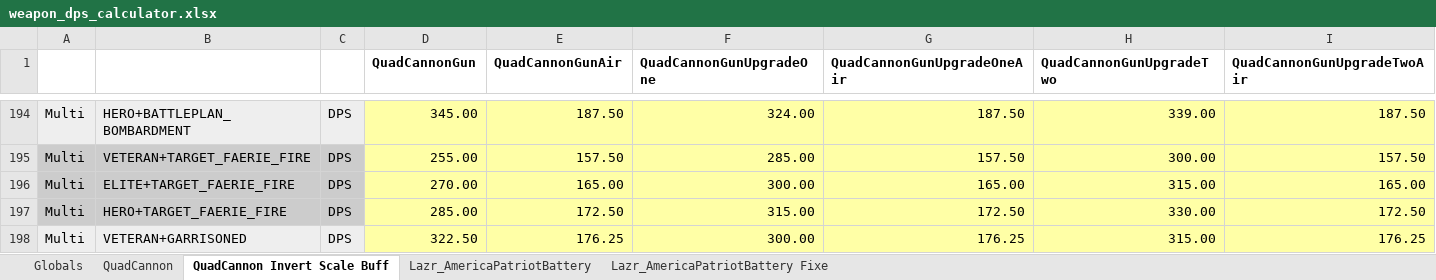
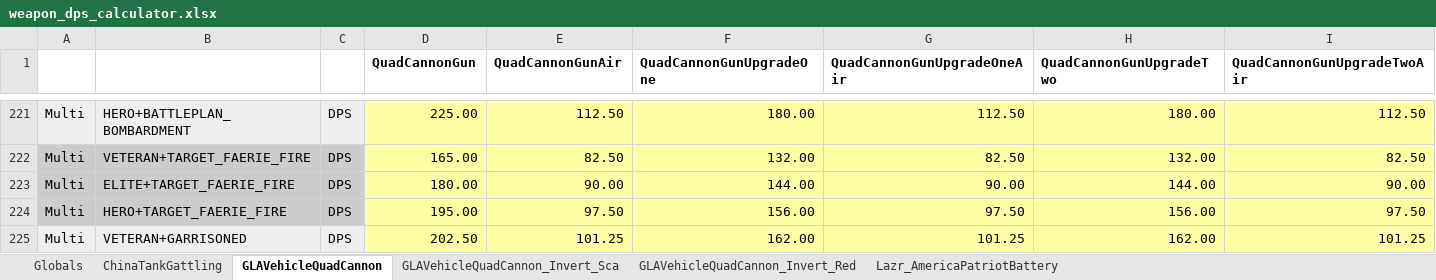
Before and after one commit to TheSuperHackers/GeneralsGamePatch, an Excel workbook: Patch104pZH/Design/Balancing/weapon_dps_calculator.xlsx, sheet GLAVehicleQuadCannon, drawn as a sheet; only a part is shown, gaps mark what is left out; values as stored, in another font and other column widths than the file's, no borders; conditional formats not drawn; addresses are those after the commit; the diff covers the shown part only; the diff names each change by its address in the sheet, - before the commit and + after, or states it on an @@ line.

Commit message:
Add ChinaTankGattling to DPS calculator and fix math in other sheets

```diff
--- a/Patch104pZH/Design/Balancing/weapon_dps_calculator.xlsx (sheet GLAVehicleQuadCannon)
+++ b/Patch104pZH/Design/Balancing/weapon_dps_calculator.xlsx (sheet GLAVehicleQuadCannon)
-sheet tab: QuadCannon
+sheet tab: ChinaTankGattling
-sheet tab: QuadCannon Invert Scale Buff
+sheet tab: GLAVehicleQuadCannon
-sheet tab: Lazr_AmericaPatriotBattery Fixe
+sheet tab: GLAVehicleQuadCannon_Invert_Red
+sheet tab: GLAVehicleQuadCannon_Invert_Sca
@@ sheet tab order changed: Globals | ChinaTankGattling | GLAVehicleQuadCannon | GLAVehicleQuadCannon_Invert_Sca | GLAVehicleQuadCannon_Invert_Red | Lazr_AmericaPatriotBattery @@
-D221 (QuadCannonGun): 345.00
+D221 (QuadCannonGun): 225.00
-E221 (QuadCannonGunAir): 187.50
+E221 (QuadCannonGunAir): 112.50
-F221 (QuadCannonGunUpgradeOne): 324.00
+F221 (QuadCannonGunUpgradeOne): 180.00
-G221 (QuadCannonGunUpgradeOneAir): 187.50
+G221 (QuadCannonGunUpgradeOneAir): 112.50
-H221 (QuadCannonGunUpgradeTwo): 339.00
+H221 (QuadCannonGunUpgradeTwo): 180.00
-I221 (QuadCannonGunUpgradeTwoAir): 187.50
+I221 (QuadCannonGunUpgradeTwoAir): 112.50
-D222 (QuadCannonGun): 255.00
+D222 (QuadCannonGun): 165.00
-E222 (QuadCannonGunAir): 157.50
+E222 (QuadCannonGunAir): 82.50
-F222 (QuadCannonGunUpgradeOne): 285.00
+F222 (QuadCannonGunUpgradeOne): 132.00
-G222 (QuadCannonGunUpgradeOneAir): 157.50
+G222 (QuadCannonGunUpgradeOneAir): 82.50
-H222 (QuadCannonGunUpgradeTwo): 300.00
+H222 (QuadCannonGunUpgradeTwo): 132.00
-I222 (QuadCannonGunUpgradeTwoAir): 157.50
+I222 (QuadCannonGunUpgradeTwoAir): 82.50
-D223 (QuadCannonGun): 270.00
+D223 (QuadCannonGun): 180.00
-E223 (QuadCannonGunAir): 165.00
+E223 (QuadCannonGunAir): 90.00
-F223 (QuadCannonGunUpgradeOne): 300.00
+F223 (QuadCannonGunUpgradeOne): 144.00
-G223 (QuadCannonGunUpgradeOneAir): 165.00
+G223 (QuadCannonGunUpgradeOneAir): 90.00
-H223 (QuadCannonGunUpgradeTwo): 315.00
+H223 (QuadCannonGunUpgradeTwo): 144.00
-I223 (QuadCannonGunUpgradeTwoAir): 165.00
+I223 (QuadCannonGunUpgradeTwoAir): 90.00
-D224 (QuadCannonGun): 285.00
+D224 (QuadCannonGun): 195.00
-E224 (QuadCannonGunAir): 172.50
+E224 (QuadCannonGunAir): 97.50
-F224 (QuadCannonGunUpgradeOne): 315.00
+F224 (QuadCannonGunUpgradeOne): 156.00
-G224 (QuadCannonGunUpgradeOneAir): 172.50
+G224 (QuadCannonGunUpgradeOneAir): 97.50
-H224 (QuadCannonGunUpgradeTwo): 330.00
+H224 (QuadCannonGunUpgradeTwo): 156.00
-I224 (QuadCannonGunUpgradeTwoAir): 172.50
+I224 (QuadCannonGunUpgradeTwoAir): 97.50
-D225 (QuadCannonGun): 322.50
+D225 (QuadCannonGun): 202.50
-E225 (QuadCannonGunAir): 176.25
+E225 (QuadCannonGunAir): 101.25
-F225 (QuadCannonGunUpgradeOne): 300.00
+F225 (QuadCannonGunUpgradeOne): 162.00
-G225 (QuadCannonGunUpgradeOneAir): 176.25
+G225 (QuadCannonGunUpgradeOneAir): 101.25
-H225 (QuadCannonGunUpgradeTwo): 315.00
+H225 (QuadCannonGunUpgradeTwo): 162.00
-I225 (QuadCannonGunUpgradeTwoAir): 176.25
+I225 (QuadCannonGunUpgradeTwoAir): 101.25
```
Also changed, not shown: 60 added rows, 12 removed rows, 653 edited cells and cell formats elsewhere in this sheet, sheet GLAVehicleQuadCannon_Invert_Red, sheet ChinaTankGattling, sheet Lazr_AmericaPatriotBattery, sheet Globals, formulas that keep their value, 1 other file.
